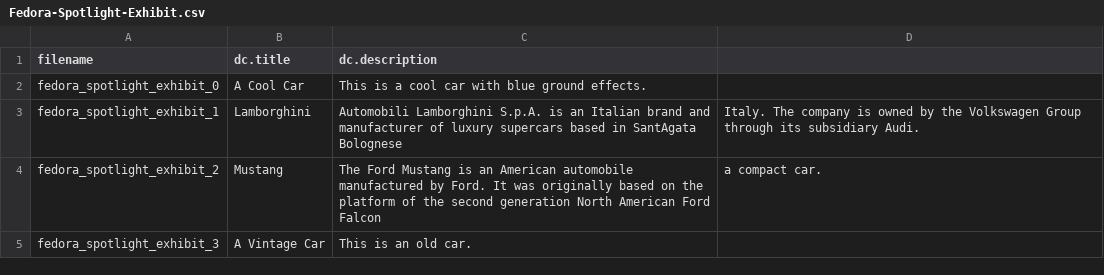
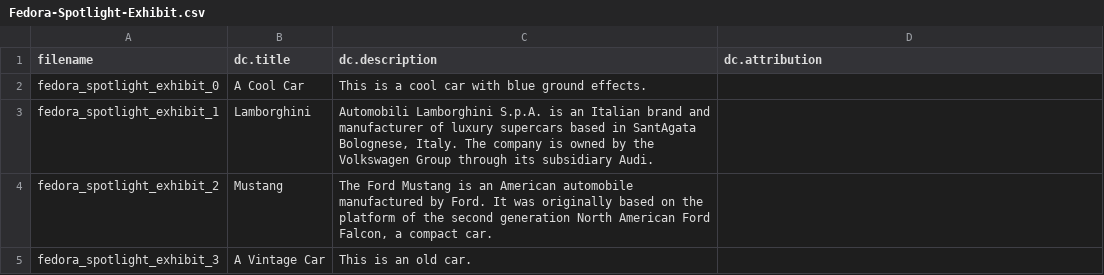
Before and after one commit to TAMULib/MagpieService, a CSV file: src/main/resources/config/csv/Fedora-Spotlight-Exhibit.csv, drawn as a sheet; the diff names each change by its address in the sheet, - before the commit and + after, or states it on an @@ line.

Commit message:
updated fedora spotlight csv with all fields

```diff
--- a/src/main/resources/config/csv/Fedora-Spotlight-Exhibit.csv
+++ b/src/main/resources/config/csv/Fedora-Spotlight-Exhibit.csv
-D1: (empty)
+D1: dc.attribution
-C3 (dc.description): …in SantAgata Bolognese
+C3 (dc.description): …in SantAgata Bolognese, Italy. The company is owned by the Volkswagen Group through its subsidiary Audi.
-D3 (dc.attribution): Italy. The company is owned by the Volkswagen Group through its subsidiary Audi.
+D3 (dc.attribution): (empty)
-C4 (dc.description): …American Ford Falcon
+C4 (dc.description): …American Ford Falcon, a compact car.
-D4 (dc.attribution): a compact car.
+D4 (dc.attribution): (empty)
```
